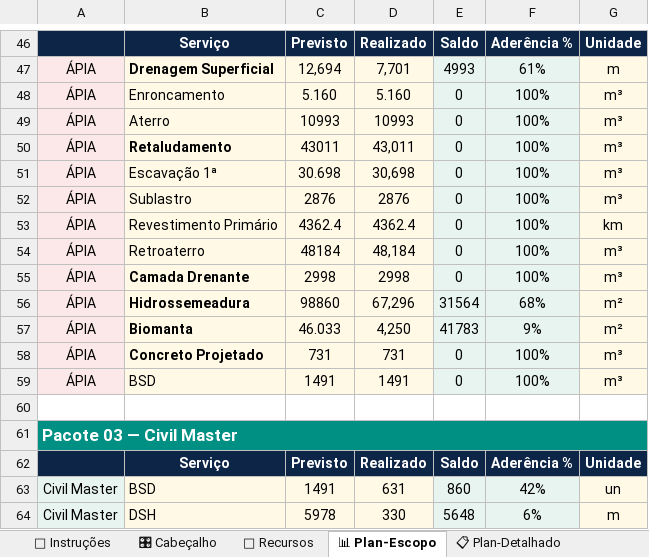
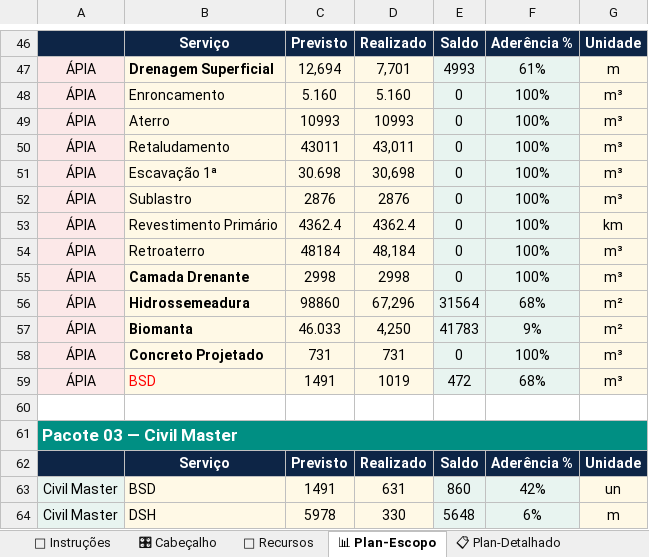
Before and after one commit to automacaofico/base_fico_unificada, an Excel workbook: Base_FICO_Unificada.xlsx, sheet 📊 Plan-Escopo, drawn as a sheet; only a part is shown, gaps mark what is left out; values as stored, in another font and other column widths than the file's, no borders; the diff names each change by its address in the sheet, - before the commit and + after, or states it on an @@ line.

```diff
--- a/Base_FICO_Unificada.xlsx (sheet 📊 Plan-Escopo)
+++ b/Base_FICO_Unificada.xlsx (sheet 📊 Plan-Escopo)
-B50 bold: on
+B50 bold: off
-B59 text colour: black
+B59 text colour: #FF0000
-D59: 1491
+D59: 1019
-E59: 0
+E59: 472
-F59: 100%
+F59: 68%
```
Also changed, not shown: sheet 🗺 Retig P3, sheet 🎛 Cabeçalho, sheet 📚 DataBooks-Mensal, sheet 📑 DataBooks-Ativos, hidden cells.
